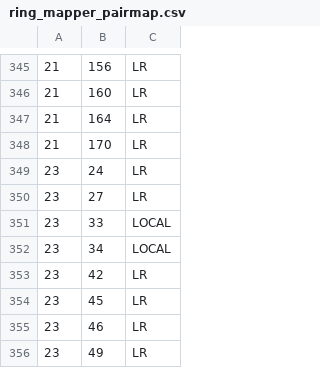
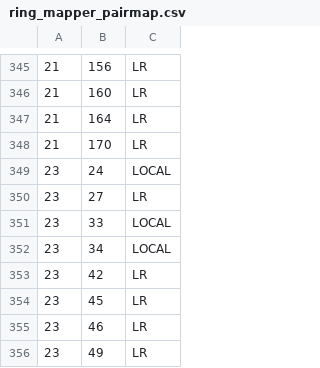
Before and after one commit to f-ritz/ring_mapper_analysis, a CSV file: ring_mapper_pairmap.csv, drawn as a sheet; only a part is shown, gaps mark what is left out.

```diff
--- a/ring_mapper_pairmap.csv
+++ b/ring_mapper_pairmap.csv
@@ -348,3 +348,3 @@
 21,170,LR
-23,24,LR
+23,24,LOCAL
 23,27,LR
```
Also changed, not shown: 4 other files.
